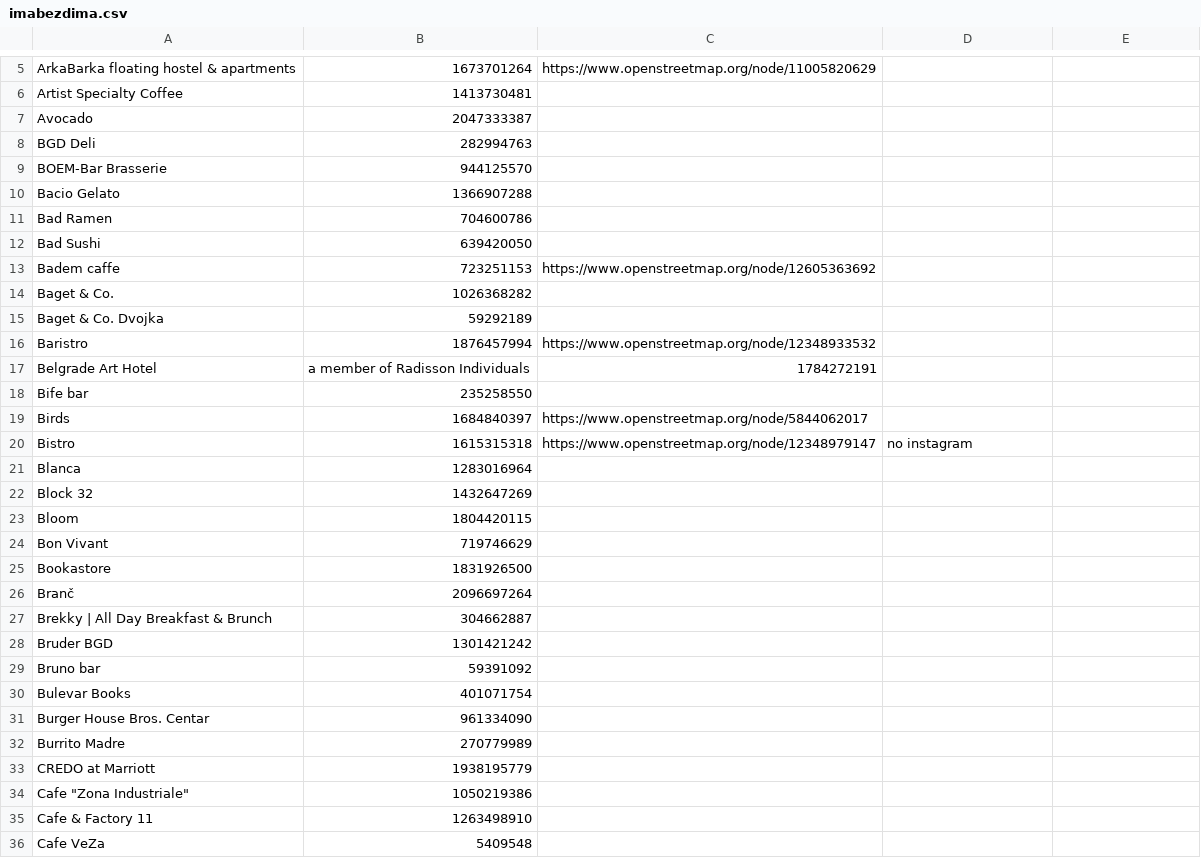
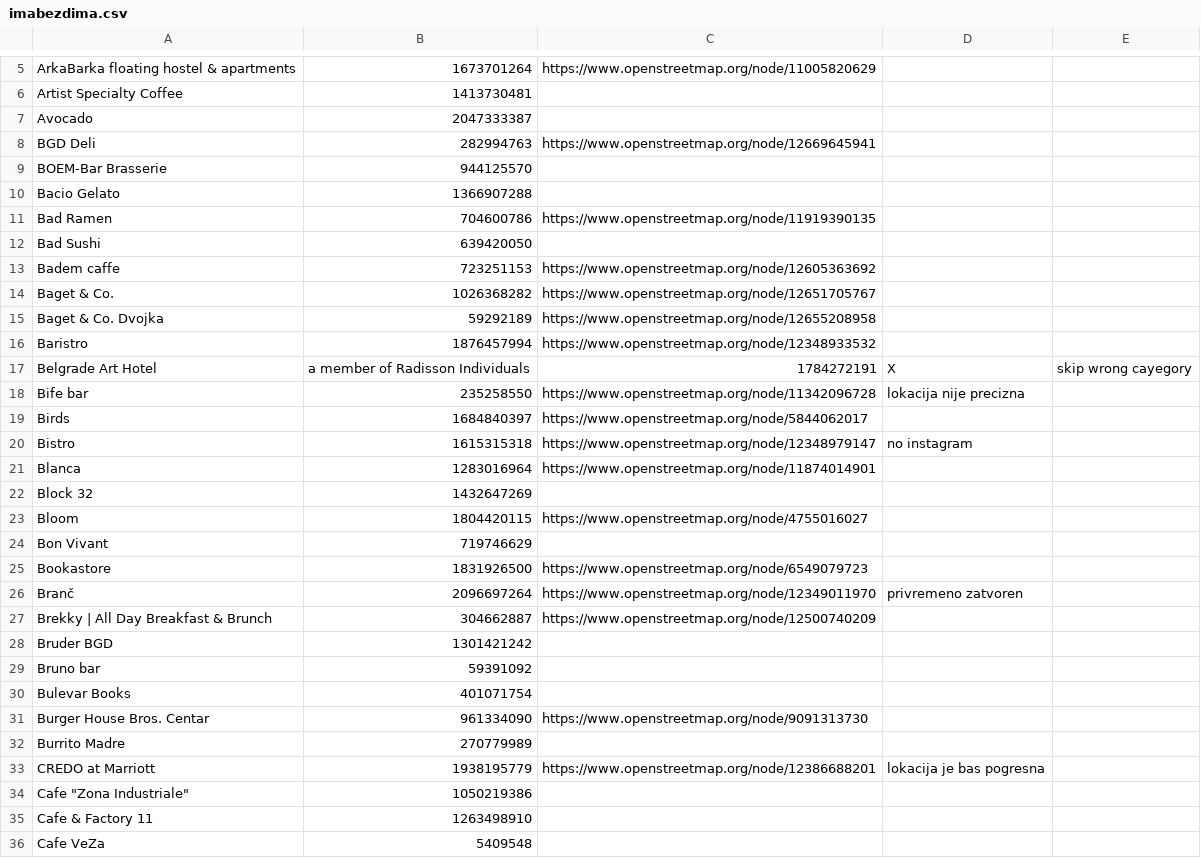
Before and after one commit to vanjakom/zanimljiva-geografija, a CSV file: dataset/zabranjenopusenje/imabezdima.csv, drawn as a sheet; only a part is shown, gaps mark what is left out; the diff covers the shown part only.

Commit message:
imabezdima

```diff
--- a/dataset/zabranjenopusenje/imabezdima.csv
+++ b/dataset/zabranjenopusenje/imabezdima.csv
@@ -7,22 +7,22 @@ Artist Specialty Coffee, 1413730481,
 Avocado, 2047333387,
-BGD Deli, 282994763,
+BGD Deli, 282994763, https://www.openstreetmap.org/node/12669645941
 BOEM-Bar Brasserie, 944125570,
 Bacio Gelato, 1366907288,
-Bad Ramen, 704600786,
+Bad Ramen, 704600786, https://www.openstreetmap.org/node/11919390135
 Bad Sushi, 639420050,
 Badem caffe, 723251153, https://www.openstreetmap.org/node/12605363692
-Baget & Co., 1026368282,
-Baget & Co. Dvojka, 59292189,
+Baget & Co., 1026368282, https://www.openstreetmap.org/node/12651705767
+Baget & Co. Dvojka, 59292189, https://www.openstreetmap.org/node/12655208958
 Baristro, 1876457994, https://www.openstreetmap.org/node/12348933532
-Belgrade Art Hotel, a member of Radisson Individuals, 1784272191,
-Bife bar, 235258550,
+Belgrade Art Hotel, a member of Radisson Individuals, 1784272191, X, skip wrong cayegory
+Bife bar, 235258550, https://www.openstreetmap.org/node/11342096728, lokacija nije precizna
 Birds, 1684840397, https://www.openstreetmap.org/node/5844062017
 Bistro, 1615315318, https://www.openstreetmap.org/node/12348979147, no instagram
-Blanca, 1283016964,
+Blanca, 1283016964, https://www.openstreetmap.org/node/11874014901
 Block 32, 1432647269,
-Bloom, 1804420115,
+Bloom, 1804420115, https://www.openstreetmap.org/node/4755016027
 Bon Vivant, 719746629,
-Bookastore, 1831926500,
-Branč, 2096697264,
-Brekky | All Day Breakfast & Brunch, 304662887,
+Bookastore, 1831926500, https://www.openstreetmap.org/node/6549079723
+Branč, 2096697264, https://www.openstreetmap.org/node/12349011970, privremeno zatvoren
+Brekky | All Day Breakfast & Brunch, 304662887, https://www.openstreetmap.org/node/12500740209
 Bruder BGD, 1301421242,
@@ -30,5 +30,5 @@ Bruno bar, 59391092,
 Bulevar Books, 401071754,
-Burger House Bros. Centar, 961334090,
+Burger House Bros. Centar, 961334090, https://www.openstreetmap.org/node/9091313730
 Burrito Madre, 270779989,
-CREDO at Marriott, 1938195779,
+CREDO at Marriott, 1938195779, https://www.openstreetmap.org/node/12386688201, lokacija je bas pogresna
 Cafe "Zona Industriale", 1050219386,
```
Also changed, not shown: 64 edited cells elsewhere in this file, 2 other files.
